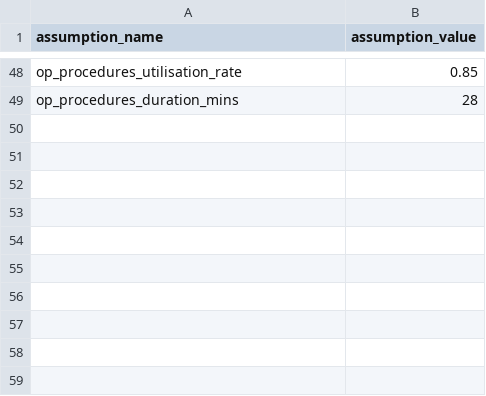
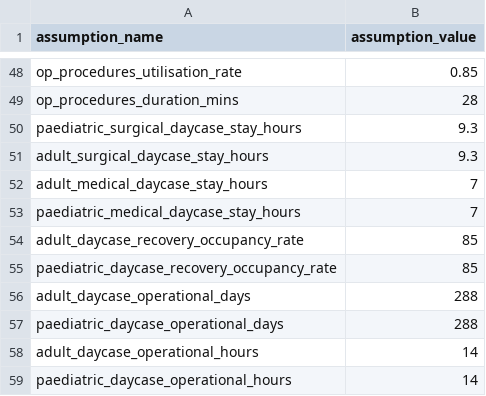
Before and after one commit to The-Strategy-Unit/nhp_capacity_conversion_logic, a CSV file: data/reference/default_assumptions.csv, drawn as a sheet; only a part is shown, gaps mark what is left out; the diff names each change by its address in the sheet, - before the commit and + after, or states it on an @@ line.

Commit message:
add daycase assumptions

```diff
--- a/data/reference/default_assumptions.csv
+++ b/data/reference/default_assumptions.csv
+row 50: paediatric_surgical_daycase_stay_hours | 9.3
+row 51: adult_surgical_daycase_stay_hours | 9.3
+row 52: adult_medical_daycase_stay_hours | 7
+row 53: paediatric_medical_daycase_stay_hours | 7
+row 54: adult_daycase_recovery_occupancy_rate | 85
+row 55: paediatric_daycase_recovery_occupancy_rate | 85
+row 56: adult_daycase_operational_days | 288
+row 57: paediatric_daycase_operational_days | 288
+row 58: adult_daycase_operational_hours | 14
+row 59: paediatric_daycase_operational_hours | 14
```
